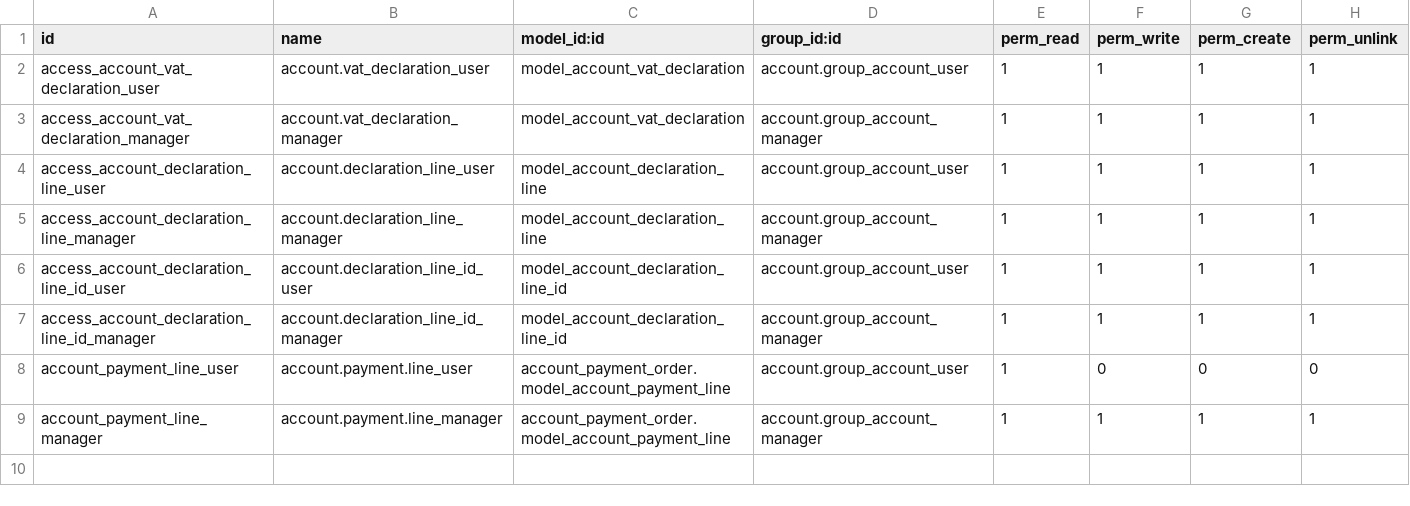
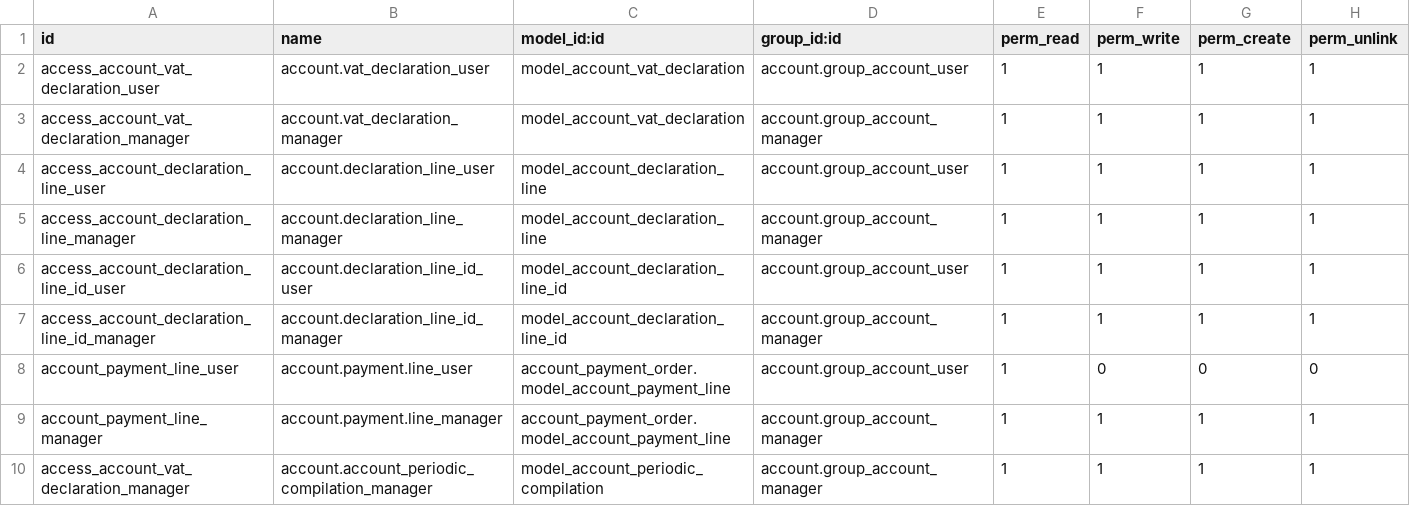
Before and after one commit to vertelab/odoo-l10n_se, a CSV file: l10n_se_tax_report/security/ir.model.access.csv, drawn as a sheet.

Commit message:
l10n_se_tax_report: Getting the periodic_compilation to work in 14.0

```diff
--- a/l10n_se_tax_report/security/ir.model.access.csv
+++ b/l10n_se_tax_report/security/ir.model.access.csv
@@ -9 +9,2 @@ account_payment_line_user,account.payment.line_user,account_payment_order.model_
 account_payment_line_manager,account.payment.line_manager,account_payment_order.model_account_payment_line,account.group_account_manager,1,1,1,1
+access_account_vat_declaration_manager,account.account_periodic_compilation_manager,model_account_periodic_compilation,account.group_account_manager,1,1,1,1
```
Also changed, not shown: 4 other files.
